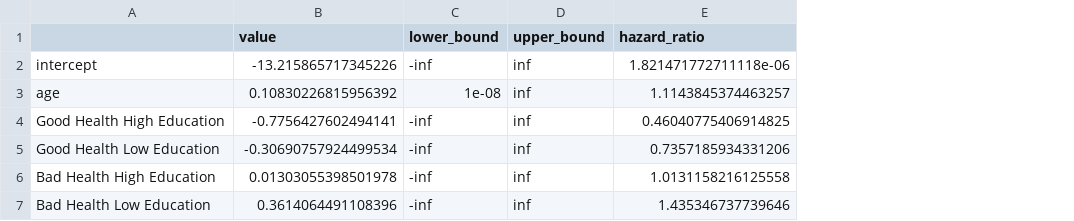
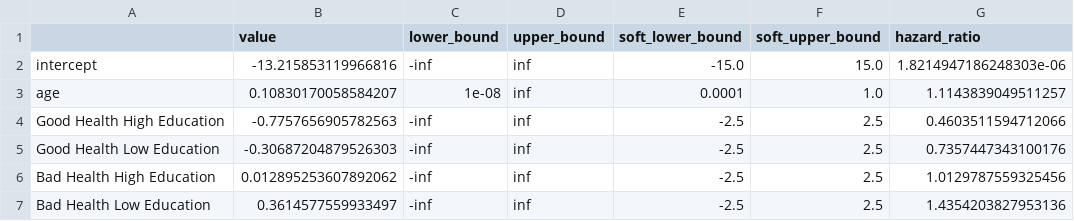
Before and after one commit to PolicyUncertainty/analysis, a CSV file: output/est_results/est_params_mortality_men.csv, drawn as a sheet; addresses are those after the commit; the diff names each change by its address in the sheet, - before the commit and + after, or states it on an @@ line.

Commit message:
multistart mortality estimate

```diff
--- a/output/est_results/est_params_mortality_men.csv
+++ b/output/est_results/est_params_mortality_men.csv
+column E (soft_lower_bound), rows 2-7: -15.0 | 0.0001 | -2.5 | -2.5 | -2.5 | -2.5
+column F (soft_upper_bound), rows 2-7: 15.0 | 1.0 | 2.5 | 2.5 | 2.5 | 2.5
-B2 (value): -13.215865717345226
+B2 (value): -13.215853119966816
-G2 (hazard_ratio): 1.821471772711118e-06
+G2 (hazard_ratio): 1.8214947186248303e-06
-B3 (value): 0.10830226815956392
+B3 (value): 0.10830170058584207
-G3 (hazard_ratio): 1.1143845374463257
+G3 (hazard_ratio): 1.1143839049511257
-B4 (value): -0.7756427602494141
+B4 (value): -0.7757656905782563
-G4 (hazard_ratio): 0.46040775406914825
+G4 (hazard_ratio): 0.4603511594712066
-B5 (value): -0.30690757924499534
+B5 (value): -0.30687204879526303
-G5 (hazard_ratio): 0.7357185934331206
+G5 (hazard_ratio): 0.7357447343100176
-B6 (value): 0.01303055398501978
+B6 (value): 0.012895253607892062
-G6 (hazard_ratio): 1.0131158216125558
+G6 (hazard_ratio): 1.0129787559325456
-B7 (value): 0.3614064491108396
+B7 (value): 0.3614577559933497
-G7 (hazard_ratio): 1.435346737739646
+G7 (hazard_ratio): 1.4354203827953136
```
Also changed, not shown: output/est_results/est_params_mortality_women.csv, output/est_results/mortality_transition_matrix.csv, 1 other file.
